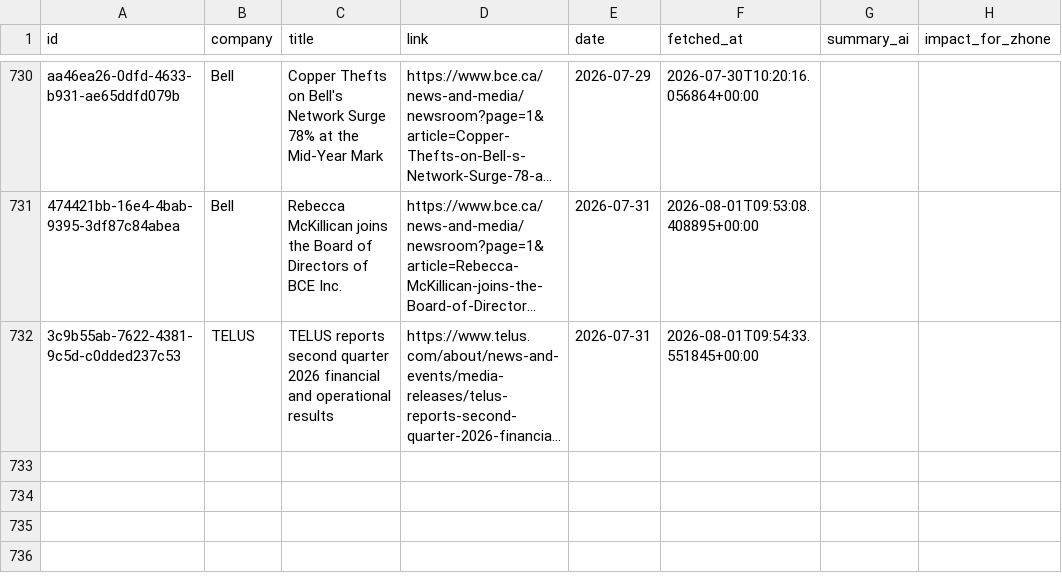
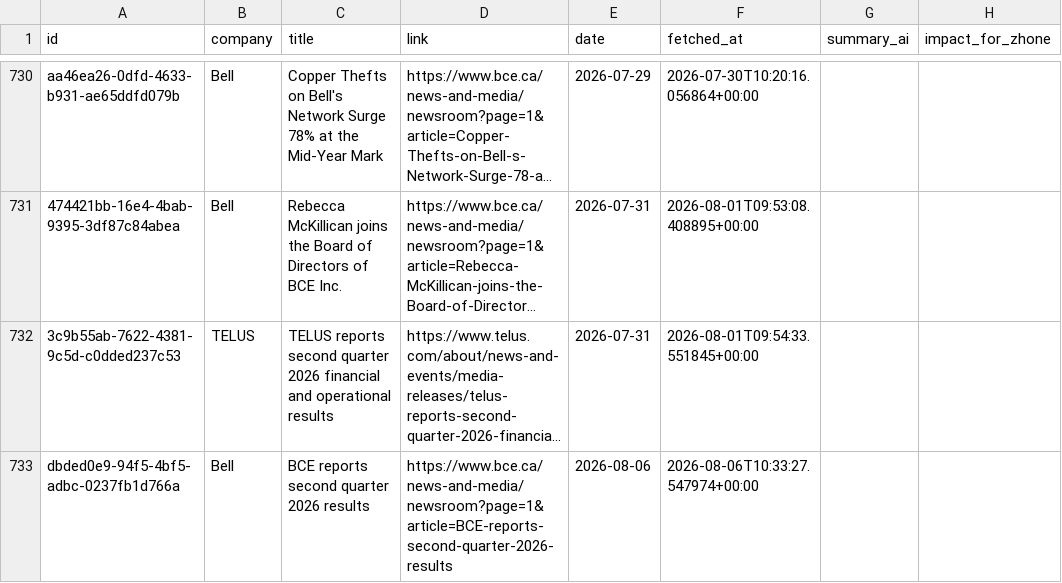
Before and after one commit to flabelle999/customer-presswatch, a CSV file: press_releases_master.csv, drawn as a sheet; only a part is shown, gaps mark what is left out; long unchanged cells end in …; the diff names each change by its address in the sheet, - before the commit and + after, or states it on an @@ line.

```diff
--- a/press_releases_master.csv
+++ b/press_releases_master.csv
+row 733: dbded0e9-94f5-4bf5-adbc-0237fb1d766a | Bell | BCE reports second quarter 2026 results | https://www.bce.ca/news-and-media/newsroom?page=1&article=BCE-reports-second-quarter-2026-results | 2026-08-06 | 2026-08-06T10:33:27.547974+00:00
```
